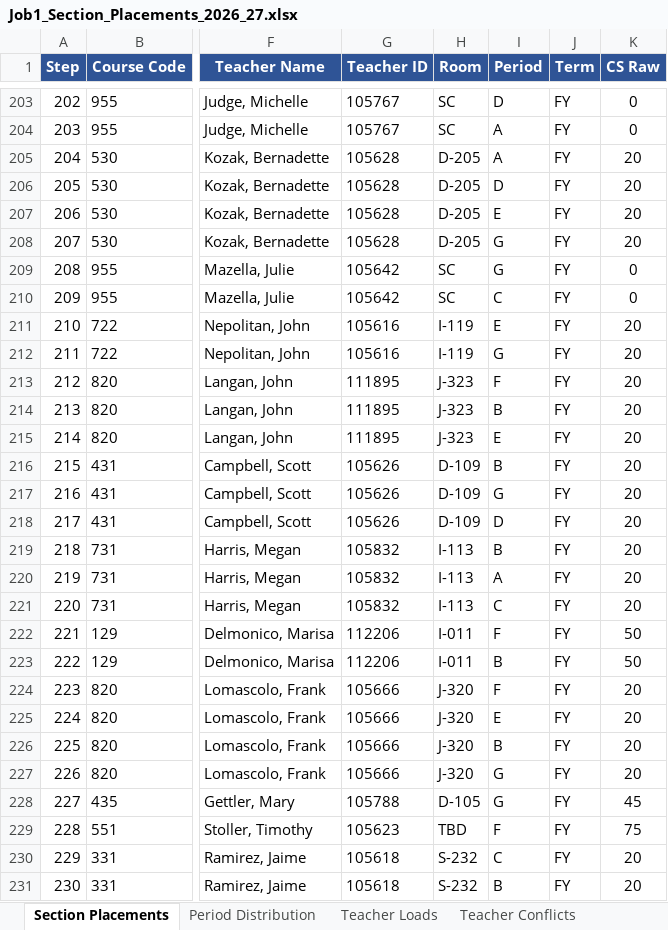
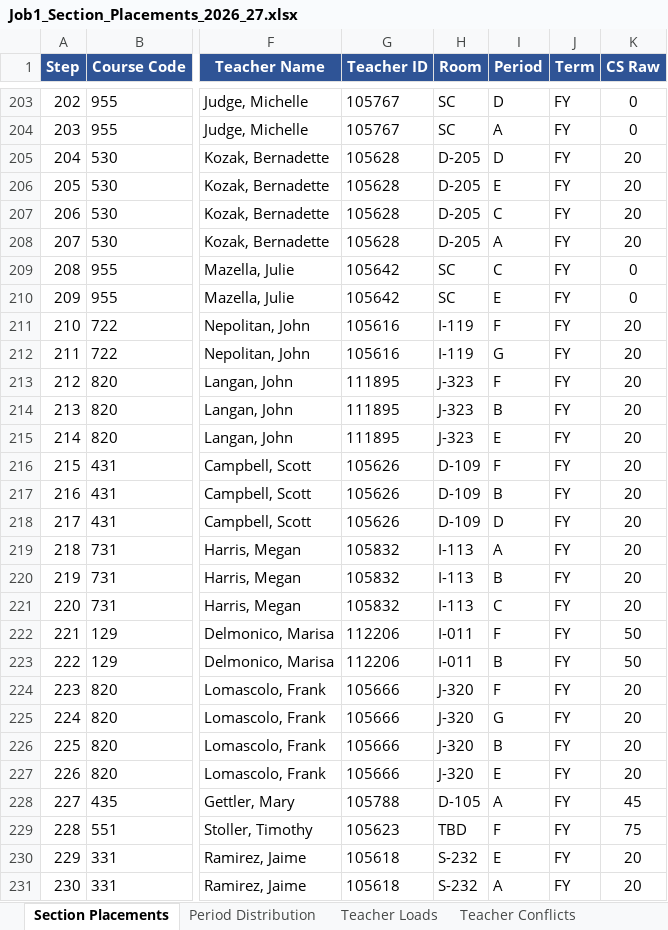
Before and after one commit to jciofalopowerllc-stack/sat-course, an Excel workbook: Job1_Section_Placements_2026_27.xlsx, sheet Section Placements, drawn as a sheet; only a part is shown, gaps mark what is left out; values as stored, in another font and other column widths than the file's, no borders; the diff covers the shown part only; the diff names each change by its address in the sheet, - before the commit and + after, or states it on an @@ line.

```diff
--- a/Job1_Section_Placements_2026_27.xlsx (sheet Section Placements)
+++ b/Job1_Section_Placements_2026_27.xlsx (sheet Section Placements)
-I205 (Period): A
+I205 (Period): D
-I206 (Period): D
+I206 (Period): E
-I207 (Period): E
+I207 (Period): C
-I208 (Period): G
+I208 (Period): A
-I209 (Period): G
+I209 (Period): C
-I210 (Period): C
+I210 (Period): E
-I211 (Period): E
+I211 (Period): F
-I216 (Period): B
+I216 (Period): F
-I217 (Period): G
+I217 (Period): B
-I219 (Period): B
+I219 (Period): A
-I220 (Period): A
+I220 (Period): B
-I225 (Period): E
+I225 (Period): G
-I227 (Period): G
+I227 (Period): E
-I228 (Period): G
+I228 (Period): A
-I230 (Period): C
+I230 (Period): E
-I231 (Period): B
+I231 (Period): A
```
Also changed, not shown: 149 edited cells elsewhere in this sheet, sheet Period Distribution, sheet Summary, Preflight_Validation_Report.xlsx, 1 other file.
